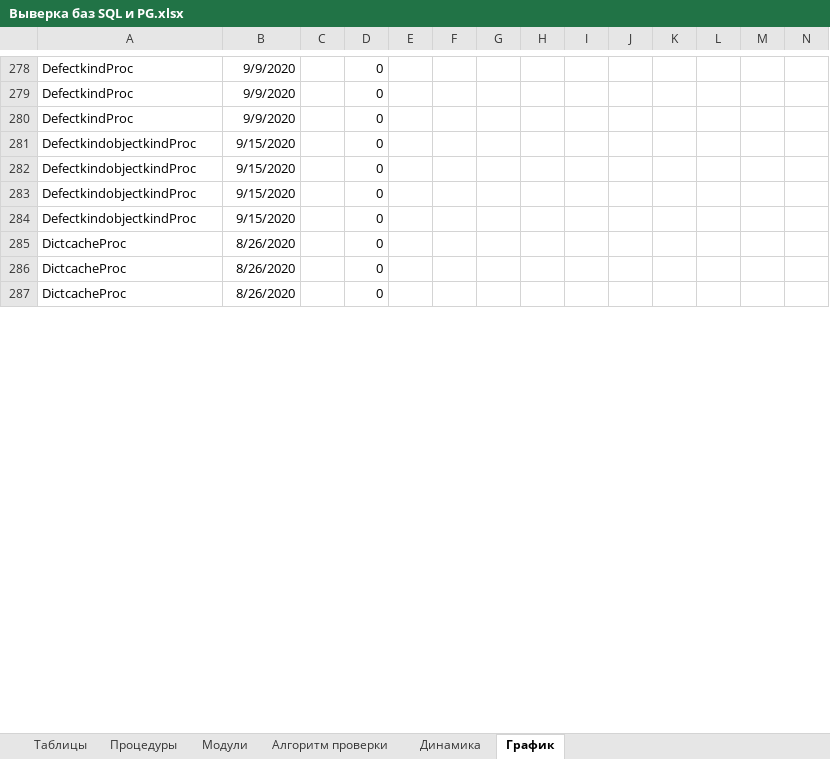
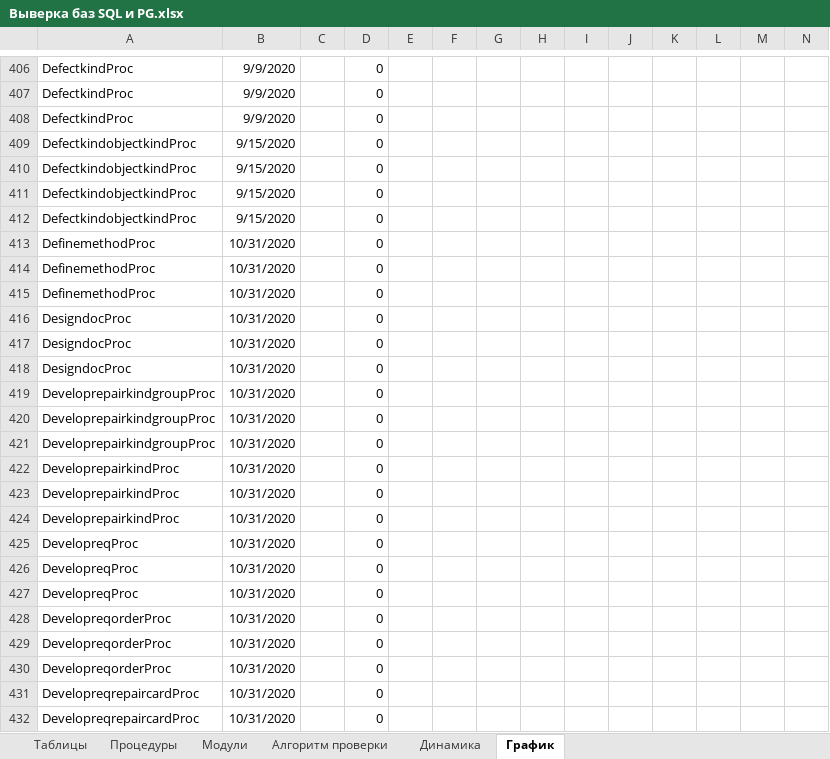
Before and after one commit to dubinskiyav/PostgreSQL, an Excel workbook: Выверка баз SQL и PG.xlsx, sheet График, drawn as a sheet; only a part is shown, gaps mark what is left out; the shorter side is filled out with more unchanged rows; values as stored, in another font and other column widths than the file's, no borders; charts and pictures not drawn; the diff covers the shown part only; the diff names each change by its address in the sheet, - before the commit and + after, or states it on an @@ line.

Commit message:
LongtermrecommendProc

```diff
--- a/Выверка баз SQL и PG.xlsx (sheet График)
+++ b/Выверка баз SQL и PG.xlsx (sheet График)
+row 413: DefinemethodProc | 10/31/2020 |  | 0
+row 414: DefinemethodProc | 10/31/2020 |  | 0
+row 415: DefinemethodProc | 10/31/2020 |  | 0
+row 416: DesigndocProc | 10/31/2020 |  | 0
+row 417: DesigndocProc | 10/31/2020 |  | 0
+row 418: DesigndocProc | 10/31/2020 |  | 0
+row 419: DeveloprepairkindgroupProc | 10/31/2020 |  | 0
+row 420: DeveloprepairkindgroupProc | 10/31/2020 |  | 0
+row 421: DeveloprepairkindgroupProc | 10/31/2020 |  | 0
+row 422: DeveloprepairkindProc | 10/31/2020 |  | 0
+row 423: DeveloprepairkindProc | 10/31/2020 |  | 0
+row 424: DeveloprepairkindProc | 10/31/2020 |  | 0
+row 425: DevelopreqProc | 10/31/2020 |  | 0
+row 426: DevelopreqProc | 10/31/2020 |  | 0
+row 427: DevelopreqProc | 10/31/2020 |  | 0
+row 428: DevelopreqorderProc | 10/31/2020 |  | 0
+row 429: DevelopreqorderProc | 10/31/2020 |  | 0
+row 430: DevelopreqorderProc | 10/31/2020 |  | 0
+row 431: DevelopreqrepaircardProc | 10/31/2020 |  | 0
+row 432: DevelopreqrepaircardProc | 10/31/2020 |  | 0
```
Also changed, not shown: other rows of this sheet, sheet Процедуры, sheet Модули, sheet Динамика, formulas that keep their value, hidden cells, charts or pictures.
